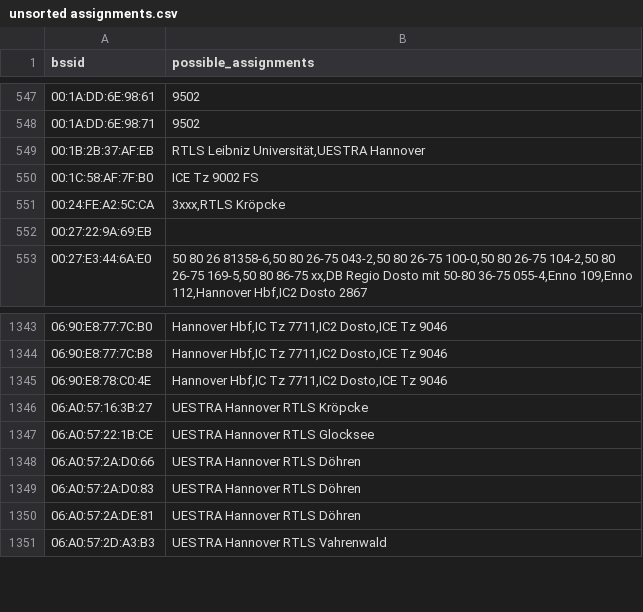
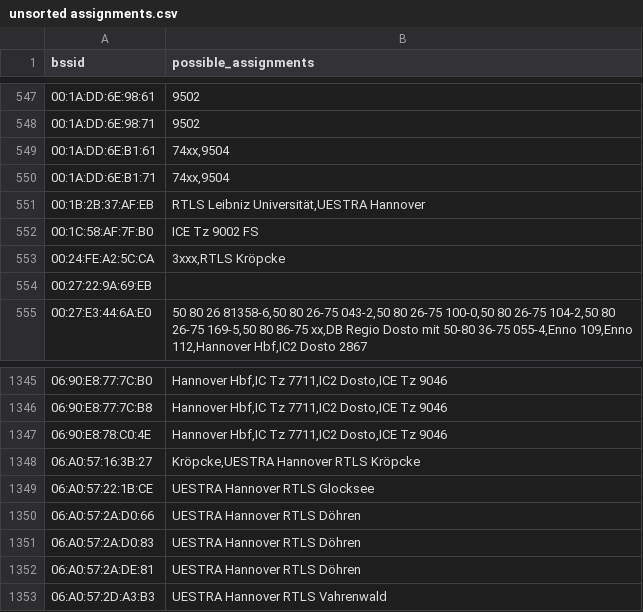
Before and after one commit to MrKrisKrisu/Public-transport-tracking-data, a CSV file: unsorted assignments.csv, drawn as a sheet; only a part is shown, gaps mark what is left out.

Commit message:
database dump 1600984804

```diff
--- a/unsorted assignments.csv
+++ b/unsorted assignments.csv
@@ -548,2 +548,4 @@ bssid,possible_assignments
 00:1A:DD:6E:98:71,9502
+00:1A:DD:6E:B1:61,"74xx,9504"
+00:1A:DD:6E:B1:71,"74xx,9504"
 00:1B:2B:37:AF:EB,"RTLS Leibniz Universität,UESTRA Hannover"
@@ -1345,3 +1347,3 @@ bssid,possible_assignments
 06:90:E8:78:C0:4E,"Hannover Hbf,IC Tz 7711,IC2 Dosto,ICE Tz 9046"
-06:A0:57:16:3B:27,"UESTRA Hannover RTLS Kröpcke"
+06:A0:57:16:3B:27,"Kröpcke,UESTRA Hannover RTLS Kröpcke"
 06:A0:57:22:1B:CE,"UESTRA Hannover RTLS Glocksee"
```
